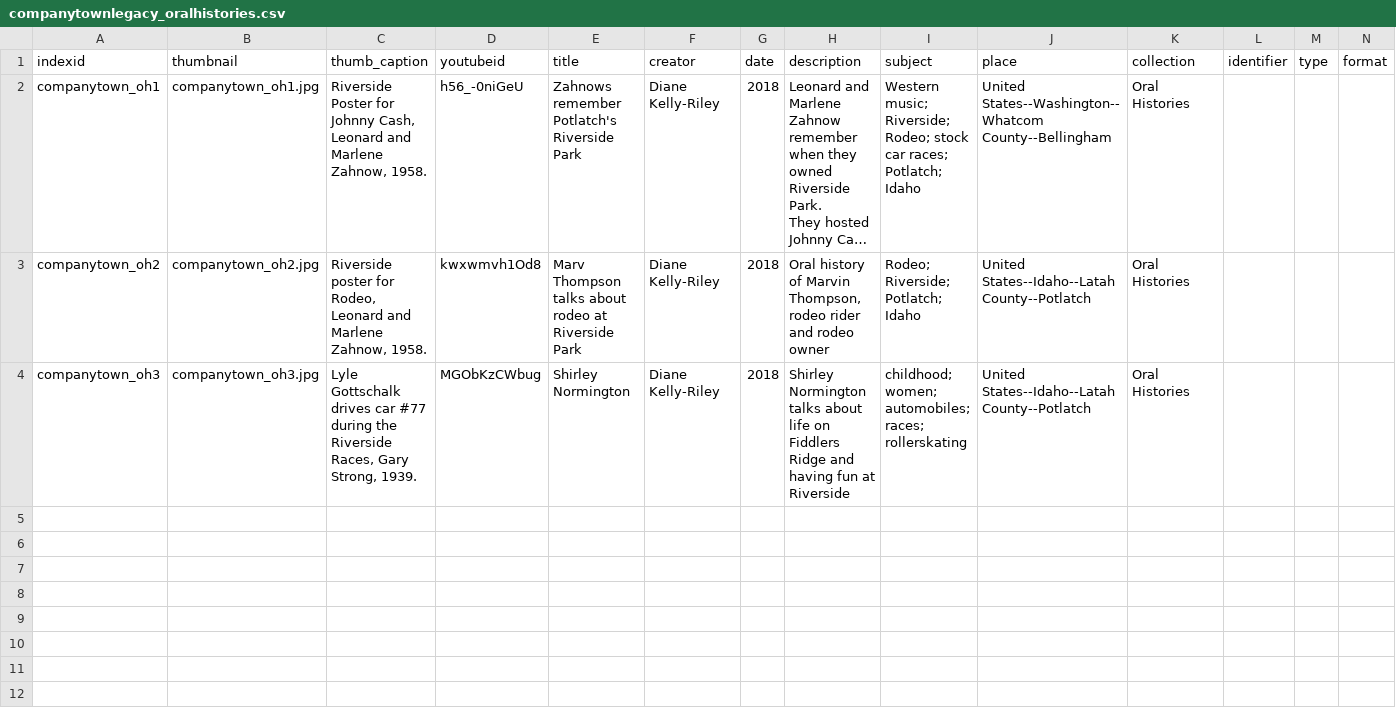
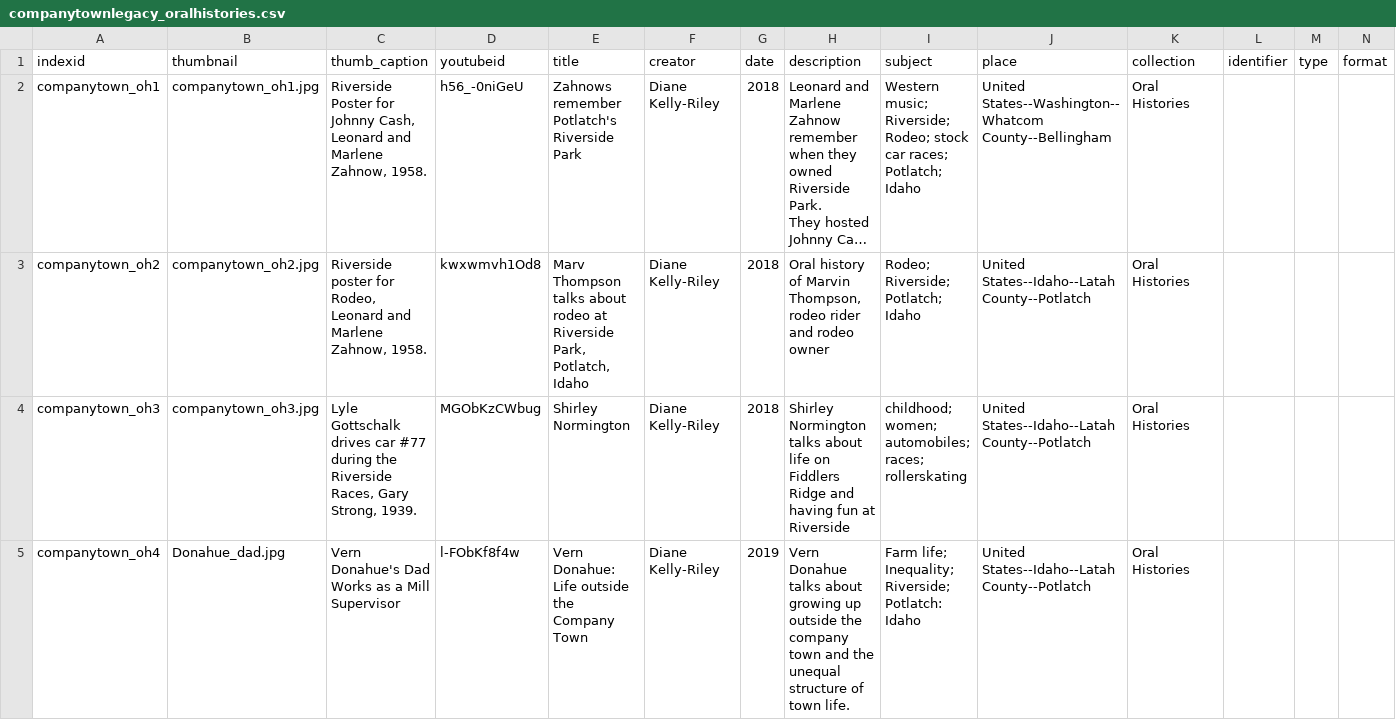
Before and after one commit to CompanyTownLegacy/CompanyTownLegacy.github.io, a CSV file: _data/companytownlegacy_oralhistories.csv, drawn as a sheet; only a part is shown; long unchanged cells end in …; rows hold the shown columns only; the diff covers the shown part only; the diff names each change by its address in the sheet, - before the commit and + after, or states it on an @@ line.

Commit message:
update oral history data

```diff
--- a/_data/companytownlegacy_oralhistories.csv
+++ b/_data/companytownlegacy_oralhistories.csv
-E3 (title): …at Riverside Park
+E3 (title): …at Riverside Park, Potlatch, Idaho
+row 5: companytown_oh4 | Donahue_dad.jpg | Vern Donahue's Dad Works as a Mill Supervisor | l-FObKf8f4w | Vern Donahue: Life outside the Company Town | Diane Kelly-Riley | 2019 | Vern Donahue talks about growing up outside the company town and the unequal structure of town life. | Farm life; Inequality; Riverside; Potlatch: Idaho | United States--Idaho--Latah County--Potlatch | Oral Histories
```
Also changed, not shown: 3 added rows elsewhere in this file.
